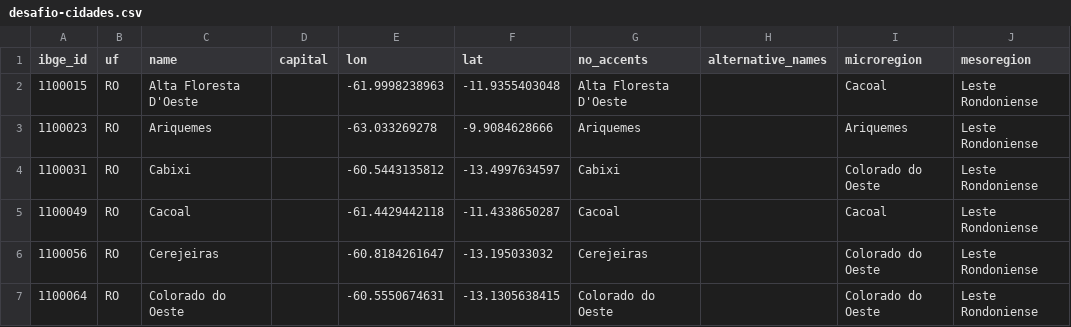
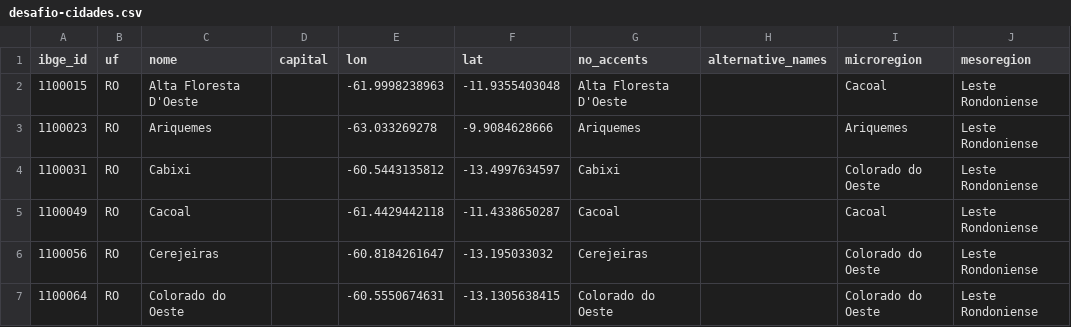
Before and after one commit to engmarcosalves/desafio-cidades, a CSV file: desafio-cidades.csv, drawn as a sheet; only a part is shown.

```diff
--- a/desafio-cidades.csv
+++ b/desafio-cidades.csv
@@ -1,2 +1,2 @@
-ibge_id,uf,name,capital,lon,lat,no_accents,alternative_names,microregion,mesoregion
+ibge_id,uf,nome,capital,lon,lat,no_accents,alternative_names,microregion,mesoregion
 1100015,RO,Alta Floresta D'Oeste,,-61.9998238963,-11.9355403048,Alta Floresta D'Oeste,,Cacoal,Leste Rondoniense
```
Also changed, not shown: 24 other files.
